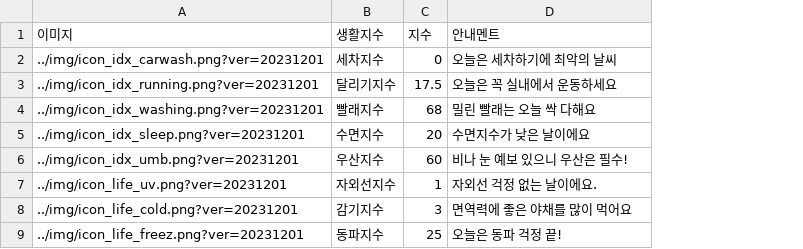
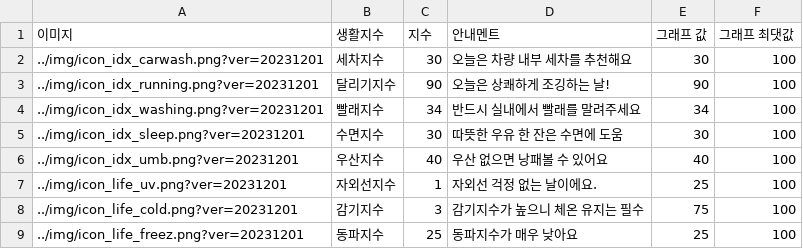
Before and after one commit to Maru230403/project23.11, a CSV file: 05.조세훈/data/kweather.csv, drawn as a sheet; the diff names each change by its address in the sheet, - before the commit and + after, or states it on an @@ line.

```diff
--- a/05.조세훈/data/kweather.csv
+++ b/05.조세훈/data/kweather.csv
+column E (그래프 값), rows 2-9: 30 | 90 | 34 | 30 | 40 | 25 | 75 | 25
+column F (그래프 최댓값), rows 2-9: all 100
-C2 (지수): 0
+C2 (지수): 30
-D2 (안내멘트): 오늘은 세차하기에 최악의 날씨
+D2 (안내멘트): 오늘은 차량 내부 세차를 추천해요
-C3 (지수): 17.5
+C3 (지수): 90
-D3 (안내멘트): 오늘은 꼭 실내에서 운동하세요
+D3 (안내멘트): 오늘은 상쾌하게 조깅하는 날!
-C4 (지수): 68
+C4 (지수): 34
-D4 (안내멘트): 밀린 빨래는 오늘 싹 다해요
+D4 (안내멘트): 반드시 실내에서 빨래를 말려주세요
-C5 (지수): 20
+C5 (지수): 30
-D5 (안내멘트): 수면지수가 낮은 날이에요
+D5 (안내멘트): 따뜻한 우유 한 잔은 수면에 도움
-C6 (지수): 60
+C6 (지수): 40
-D6 (안내멘트): 비나 눈 예보 있으니 우산은 필수!
+D6 (안내멘트): 우산 없으면 낭패볼 수 있어요
-D8 (안내멘트): 면역력에 좋은 야채를 많이 먹어요
+D8 (안내멘트): 감기지수가 높으니 체온 유지는 필수
-D9 (안내멘트): 오늘은 동파 걱정 끝!
+D9 (안내멘트): 동파지수가 매우 낮아요
```
Also changed, not shown: 4 other files.
